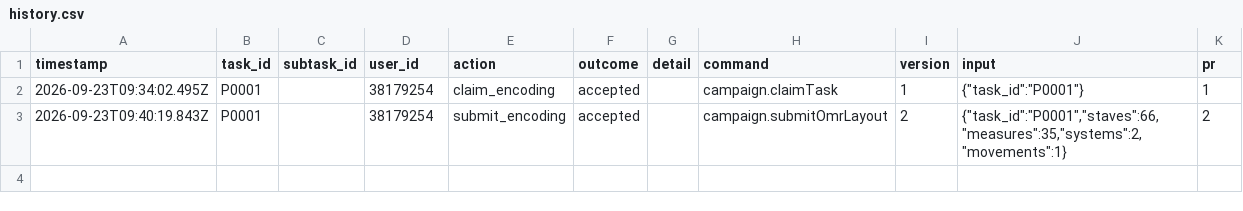
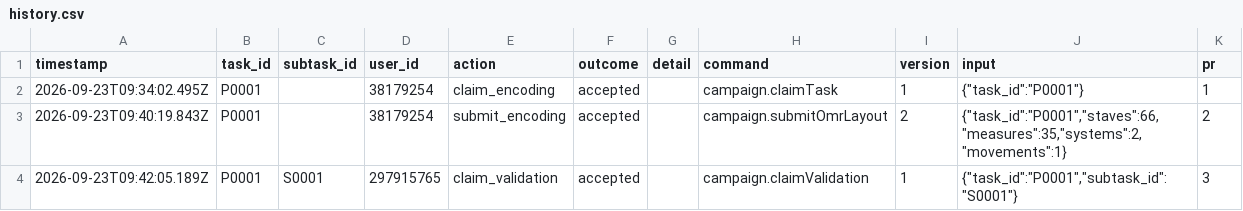
Before and after one commit to ohwjd/test-20260923-1, a CSV file: tracking/history.csv, drawn as a sheet.

```diff
--- a/tracking/history.csv
+++ b/tracking/history.csv
@@ -3 +3,2 @@ timestamp,task_id,subtask_id,user_id,action,outcome,detail,command,version,input
 2026-09-23T09:40:19.843Z,P0001,,38179254,submit_encoding,accepted,,campaign.submitOmrLayout,2,"{""task_id"":""P0001"",""staves"":66,""measures"":35,""systems"":2,""movements"":1}",2
+2026-09-23T09:42:05.189Z,P0001,S0001,297915765,claim_validation,accepted,,campaign.claimValidation,1,"{""task_id"":""P0001"",""subtask_id"":""S0001""}",3
```
Also changed, not shown: 1 other file.
